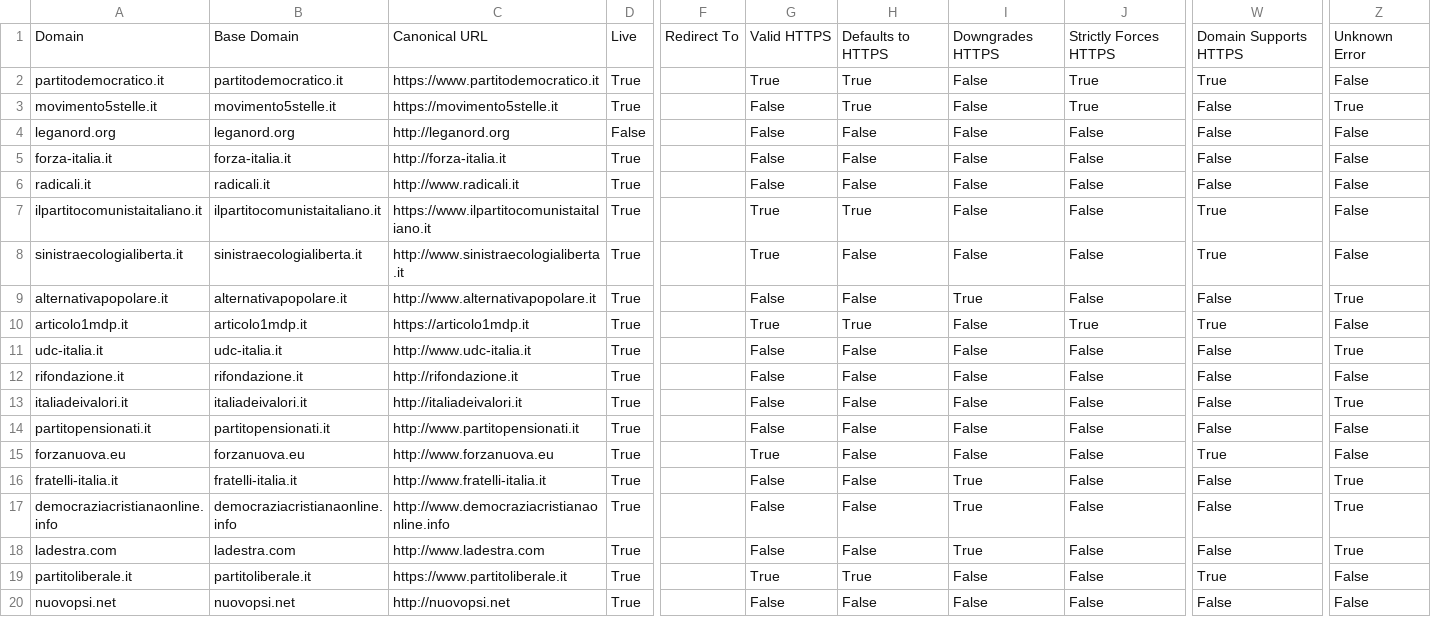
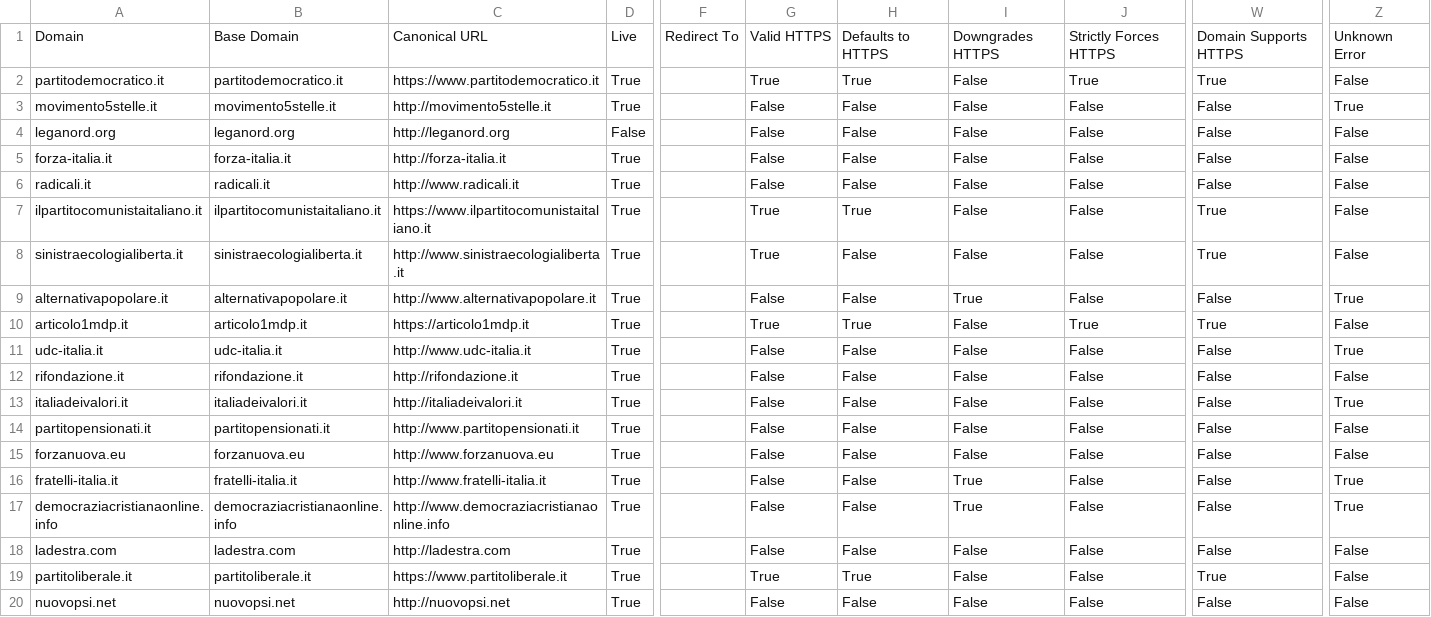
Before and after one commit to sicurezzadeimedia/italia, a CSV file: politica-risultati.csv, drawn as a sheet; only a part is shown, gaps mark what is left out; the diff names each change by its address in the sheet, - before the commit and + after, or states it on an @@ line.

```diff
--- a/politica-risultati.csv
+++ b/politica-risultati.csv
-C3: https://movimento5stelle.it
+C3: http://movimento5stelle.it
-H3: True
+H3: False
-J3: True
+J3: False
-G15: True
+G15: False
-W15: True
+W15: False
-C18: http://www.ladestra.com
+C18: http://ladestra.com
-I18: True
+I18: False
-Z18: True
+Z18: False
```
Also changed, not shown: 1 other file.
